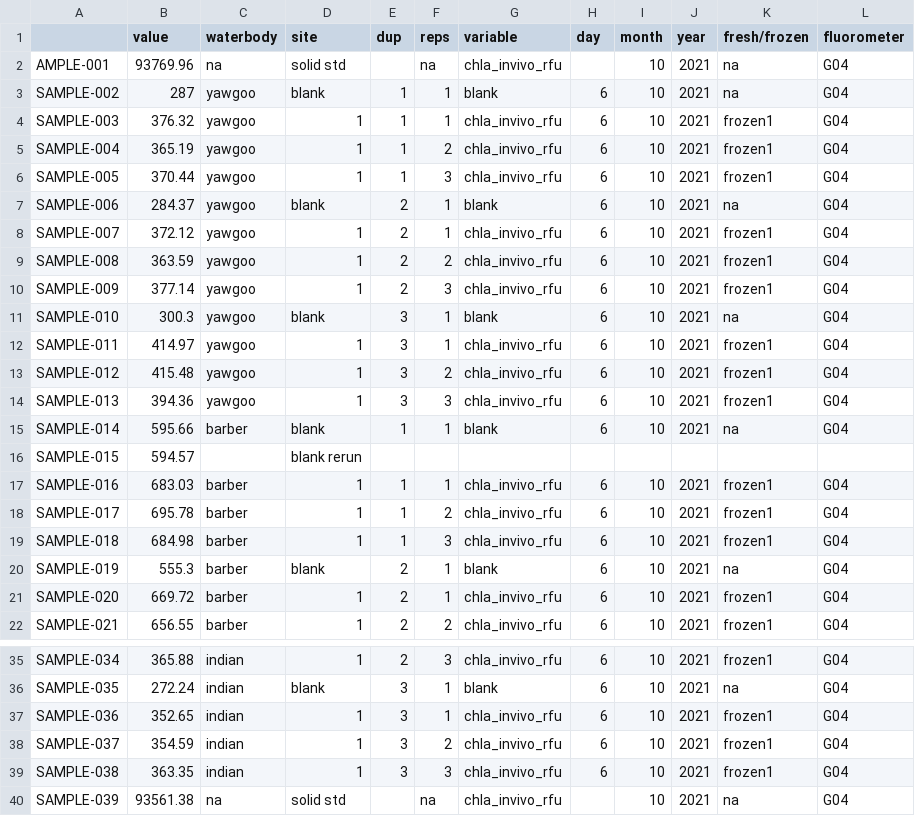
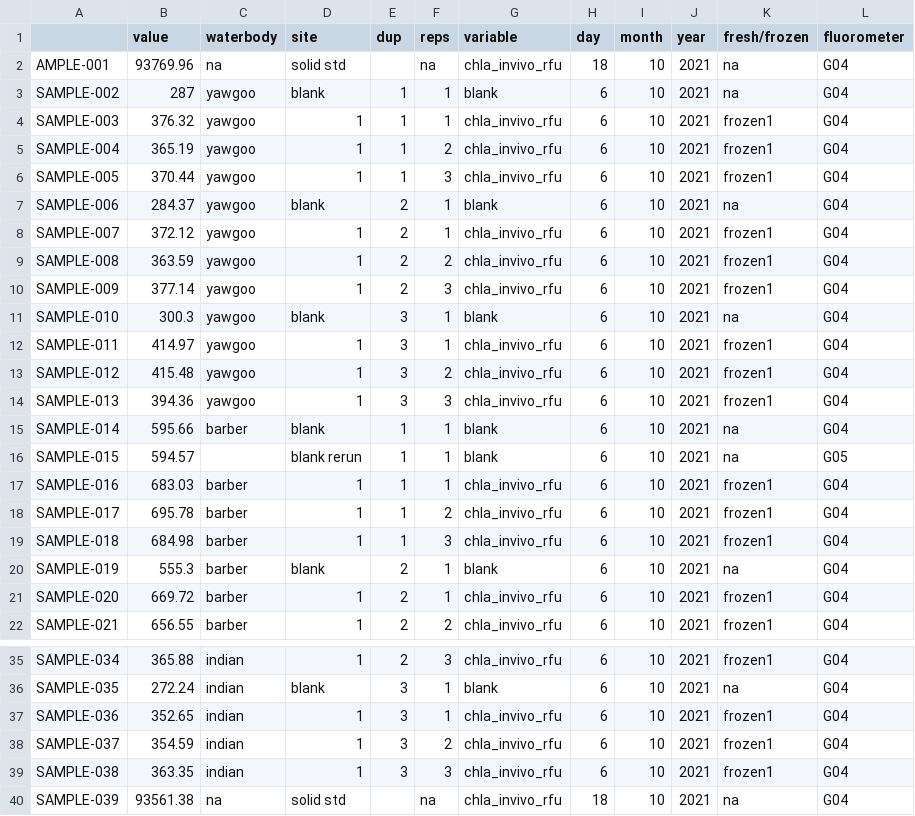
Before and after one commit to USEPA/fluoroproj, a CSV file: data/raw/trilogy in vivo/trilogy in vivo 2021_10_6_frozen1.csv, drawn as a sheet; only a part is shown, gaps mark what is left out.

Commit message:
added solid standard and blank rerun dates

```diff
--- a/data/raw/trilogy in vivo/trilogy in vivo 2021_10_6_frozen1.csv
+++ b/data/raw/trilogy in vivo/trilogy in vivo 2021_10_6_frozen1.csv
@@ -1,3 +1,3 @@
 ,value,waterbody,site,dup,reps,variable,day,month,year,fresh/frozen,fluorometer
-AMPLE-001,93769.96,na,solid std,,na,chla_invivo_rfu,,10,2021,na,G04
+AMPLE-001,93769.96,na,solid std,,na,chla_invivo_rfu,18,10,2021,na,G04
 SAMPLE-002,287,yawgoo,blank,1,1,blank,6,10,2021,na,G04
@@ -15,3 +15,3 @@ SAMPLE-013,394.36,yawgoo,1,3,3,chla_invivo_rfu,6,10,2021,frozen1,G04
 SAMPLE-014,595.66,barber,blank,1,1,blank,6,10,2021,na,G04
-SAMPLE-015,594.57,,blank rerun,,,,,,,,
+SAMPLE-015,594.57,,blank rerun,1,1,blank,6,10,2021,na,G05
 SAMPLE-016,683.03,barber,1,1,1,chla_invivo_rfu,6,10,2021,frozen1,G04
@@ -39,2 +39,2 @@ SAMPLE-037,354.59,indian,1,3,2,chla_invivo_rfu,6,10,2021,frozen1,G04
 SAMPLE-038,363.35,indian,1,3,3,chla_invivo_rfu,6,10,2021,frozen1,G04
-SAMPLE-039,93561.38,na,solid std,,na,chla_invivo_rfu,,10,2021,na,G04
+SAMPLE-039,93561.38,na,solid std,,na,chla_invivo_rfu,18,10,2021,na,G04
```
Also changed, not shown: data/raw/trilogy in vivo/trilogy in vivo 2021_10_6_fresh.csv.
